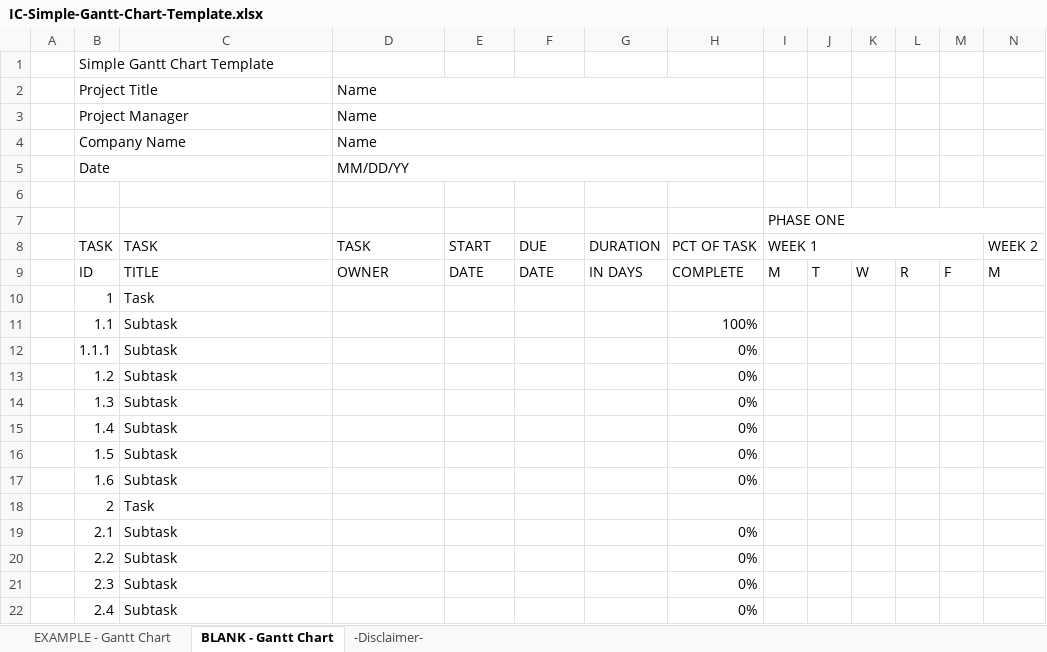
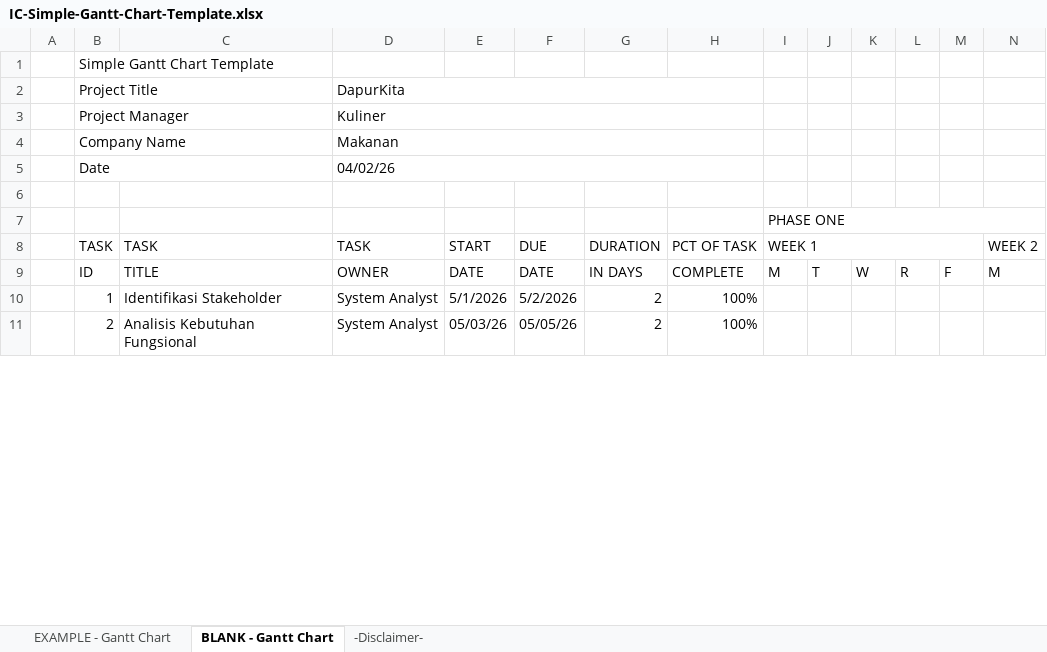
Before and after one commit to Sodais176/Software-Requirement-Specification, an Excel workbook: IC-Simple-Gantt-Chart-Template.xlsx, sheet BLANK - Gantt Chart, drawn as a sheet; only a part is shown; values as stored, in another font and other column widths than the file's, no cell formats; conditional formats not drawn; removed rows and columns are numbered as before the commit, all else as after; rows hold the shown columns only; the diff covers the shown part only; the diff names each change by its address in the sheet, - before the commit and + after, or states it on an @@ line.

Commit message:
Add files via upload

```diff
--- a/IC-Simple-Gantt-Chart-Template.xlsx (sheet BLANK - Gantt Chart)
+++ b/IC-Simple-Gantt-Chart-Template.xlsx (sheet BLANK - Gantt Chart)
-D2 (TASK): Name
+D2 (TASK): DapurKita
-D3 (TASK): Name
+D3 (TASK): Kuliner
-D4 (TASK): Name
+D4 (TASK): Makanan
-D5 (TASK): MM/DD/YY
+D5 (TASK): 04/02/26
-C10 (TASK): Task
+C10 (TASK): Identifikasi Stakeholder
-D10 (TASK): (empty)
+D10 (TASK): System Analyst
-E10 (START): (empty)
+E10 (START): 5/1/2026
-F10 (DUE): (empty)
+F10 (DUE): 5/2/2026
-G10 (DURATION): (empty)
+G10 (DURATION): 2
-H10 (PCT OF TASK): (empty)
+H10 (PCT OF TASK): 100%
-row 11:  | 1.1 | Subtask |  |  |  |  | 100%
-row 12:  | 1.1.1 | Subtask |  |  |  |  | 0%
-row 13:  | 1.2 | Subtask |  |  |  |  | 0%
-row 14:  | 1.3 | Subtask |  |  |  |  | 0%
-row 15:  | 1.4 | Subtask |  |  |  |  | 0%
-row 16:  | 1.5 | Subtask |  |  |  |  | 0%
-row 17:  | 1.6 | Subtask |  |  |  |  | 0%
-C11 (TASK): Task
+C11 (TASK): Analisis Kebutuhan Fungsional
-D11 (TASK): (empty)
+D11 (TASK): System Analyst
-E11 (START): (empty)
+E11 (START): 05/03/26
-F11 (DUE): (empty)
+F11 (DUE): 05/05/26
-G11 (DURATION): (empty)
+G11 (DURATION): 2
-H11 (PCT OF TASK): (empty)
+H11 (PCT OF TASK): 100%
-row 19:  | 2.1 | Subtask |  |  |  |  | 0%
-row 20:  | 2.2 | Subtask |  |  |  |  | 0%
-row 21:  | 2.3 | Subtask |  |  |  |  | 0%
-row 22:  | 2.4 | Subtask |  |  |  |  | 0%
```
Also changed, not shown: 8 added rows, 10 removed rows and 12 edited cells elsewhere in this sheet, sheet EXAMPLE - Gantt Chart, cell formats.
